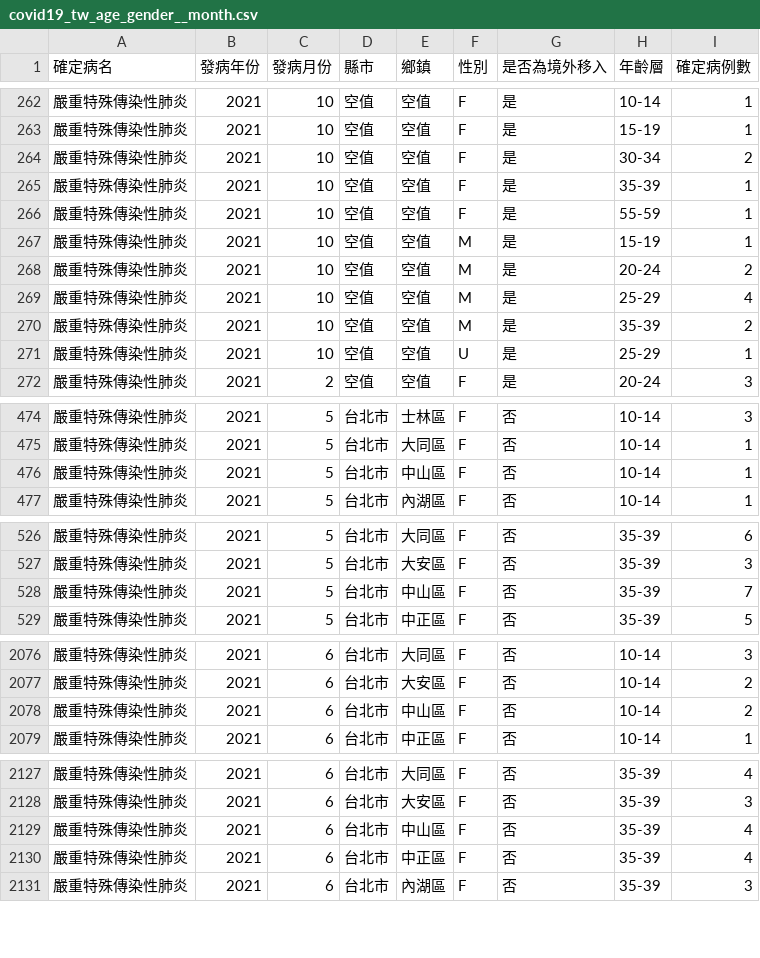
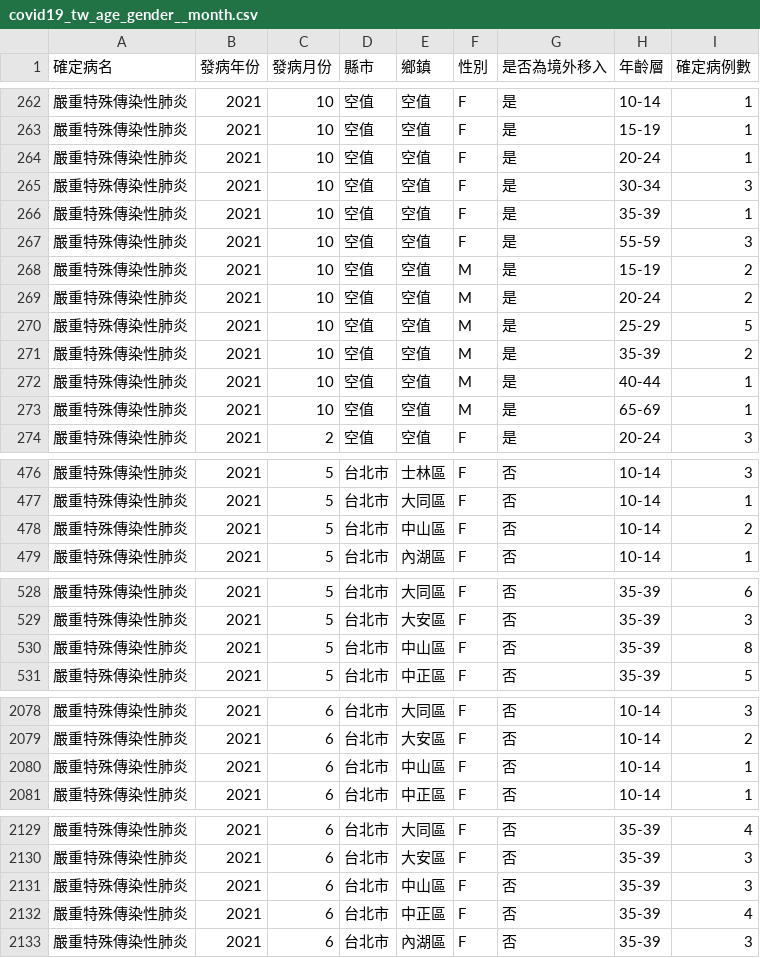
Before and after one commit to jf0510/nidss.cdc.gov.tw, a CSV file: data/covid19_tw_age_gender__month.csv, drawn as a sheet; only a part is shown, gaps mark what is left out; the diff covers the shown part only.

```diff
--- a/data/covid19_tw_age_gender__month.csv
+++ b/data/covid19_tw_age_gender__month.csv
@@ -263,10 +263,12 @@
 嚴重特殊傳染性肺炎,2021,10,空值,空值,F,是,15-19,1
-嚴重特殊傳染性肺炎,2021,10,空值,空值,F,是,30-34,2
+嚴重特殊傳染性肺炎,2021,10,空值,空值,F,是,20-24,1
+嚴重特殊傳染性肺炎,2021,10,空值,空值,F,是,30-34,3
 嚴重特殊傳染性肺炎,2021,10,空值,空值,F,是,35-39,1
-嚴重特殊傳染性肺炎,2021,10,空值,空值,F,是,55-59,1
-嚴重特殊傳染性肺炎,2021,10,空值,空值,M,是,15-19,1
+嚴重特殊傳染性肺炎,2021,10,空值,空值,F,是,55-59,3
+嚴重特殊傳染性肺炎,2021,10,空值,空值,M,是,15-19,2
 嚴重特殊傳染性肺炎,2021,10,空值,空值,M,是,20-24,2
-嚴重特殊傳染性肺炎,2021,10,空值,空值,M,是,25-29,4
+嚴重特殊傳染性肺炎,2021,10,空值,空值,M,是,25-29,5
 嚴重特殊傳染性肺炎,2021,10,空值,空值,M,是,35-39,2
-嚴重特殊傳染性肺炎,2021,10,空值,空值,U,是,25-29,1
+嚴重特殊傳染性肺炎,2021,10,空值,空值,M,是,40-44,1
+嚴重特殊傳染性肺炎,2021,10,空值,空值,M,是,65-69,1
 嚴重特殊傳染性肺炎,2021,2,空值,空值,F,是,20-24,3
@@ -475,3 +477,3 @@
 嚴重特殊傳染性肺炎,2021,5,台北市,大同區,F,否,10-14,1
-嚴重特殊傳染性肺炎,2021,5,台北市,中山區,F,否,10-14,1
+嚴重特殊傳染性肺炎,2021,5,台北市,中山區,F,否,10-14,2
 嚴重特殊傳染性肺炎,2021,5,台北市,內湖區,F,否,10-14,1
@@ -527,3 +529,3 @@
 嚴重特殊傳染性肺炎,2021,5,台北市,大安區,F,否,35-39,3
-嚴重特殊傳染性肺炎,2021,5,台北市,中山區,F,否,35-39,7
+嚴重特殊傳染性肺炎,2021,5,台北市,中山區,F,否,35-39,8
 嚴重特殊傳染性肺炎,2021,5,台北市,中正區,F,否,35-39,5
@@ -2077,3 +2079,3 @@
 嚴重特殊傳染性肺炎,2021,6,台北市,大安區,F,否,10-14,2
-嚴重特殊傳染性肺炎,2021,6,台北市,中山區,F,否,10-14,2
+嚴重特殊傳染性肺炎,2021,6,台北市,中山區,F,否,10-14,1
 嚴重特殊傳染性肺炎,2021,6,台北市,中正區,F,否,10-14,1
@@ -2128,3 +2130,3 @@
 嚴重特殊傳染性肺炎,2021,6,台北市,大安區,F,否,35-39,3
-嚴重特殊傳染性肺炎,2021,6,台北市,中山區,F,否,35-39,4
+嚴重特殊傳染性肺炎,2021,6,台北市,中山區,F,否,35-39,3
 嚴重特殊傳染性肺炎,2021,6,台北市,中正區,F,否,35-39,4
```
Also changed, not shown: 2 edited cells elsewhere in this file, 1 other file.
